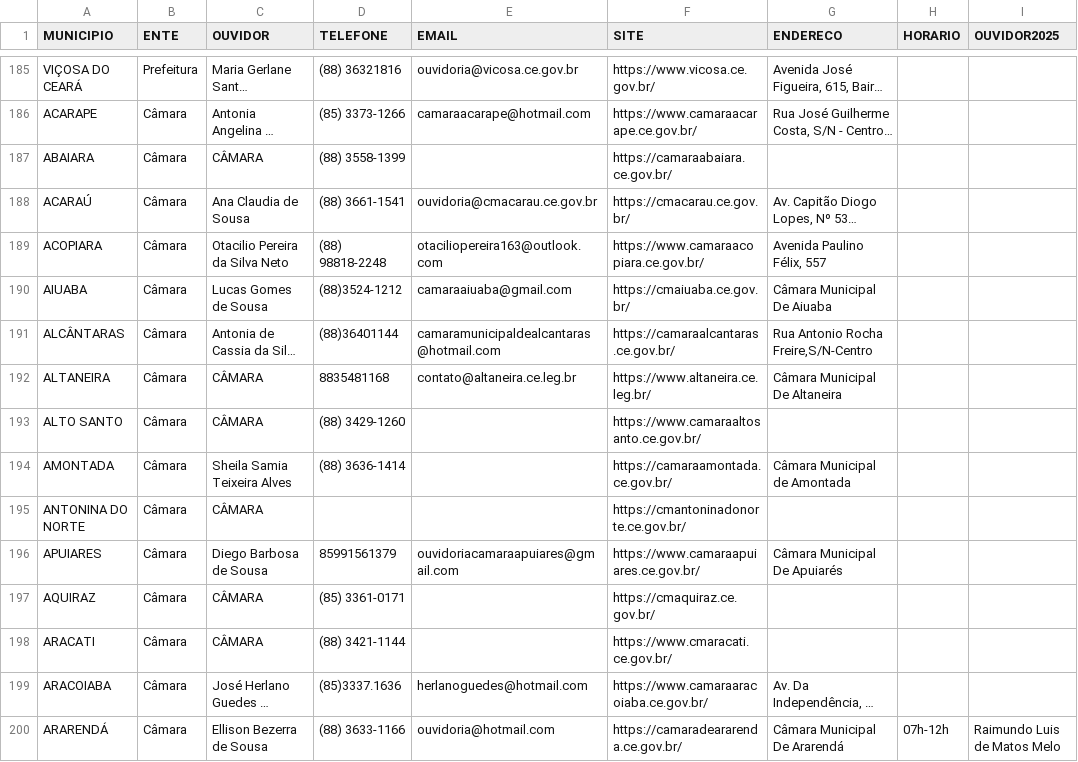
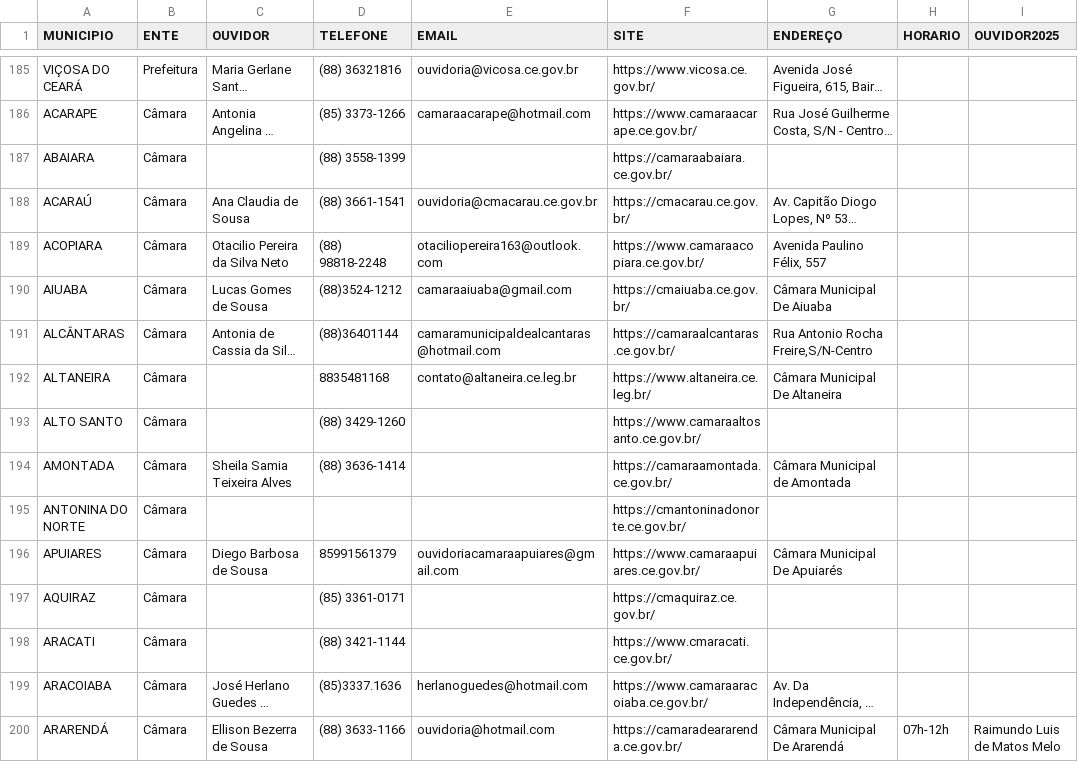
Before and after one commit to TCEOuv/Ouvidorias-Municipais, a CSV file: contatos-ouvidorias-2025.csv, drawn as a sheet; only a part is shown, gaps mark what is left out; long unchanged cells end in …; the diff covers the shown part only; the diff names each change by its address in the sheet, - before the commit and + after, or states it on an @@ line.

Commit message:
Update contatos-ouvidorias-2025.csv

```diff
--- a/contatos-ouvidorias-2025.csv
+++ b/contatos-ouvidorias-2025.csv
-G1: ENDERECO
+G1: ENDEREÇO
-C187 (OUVIDOR): CÂMARA
+C187 (OUVIDOR): (empty)
-C192:C193 (OUVIDOR): CÂMARA
+C192:C193 (OUVIDOR): (empty)
-C195 (OUVIDOR): CÂMARA
+C195 (OUVIDOR): (empty)
-C197:C198 (OUVIDOR): CÂMARA
+C197:C198 (OUVIDOR): (empty)
```
Also changed, not shown: 149 edited cells elsewhere in this file.
